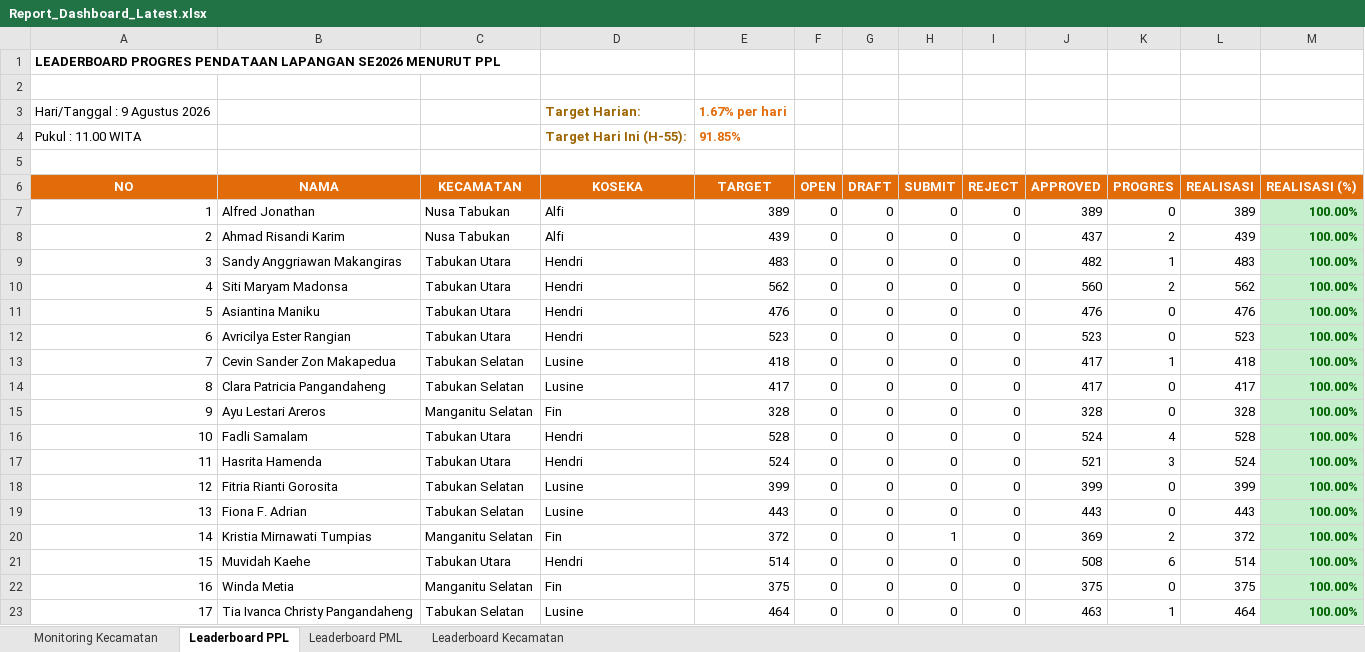
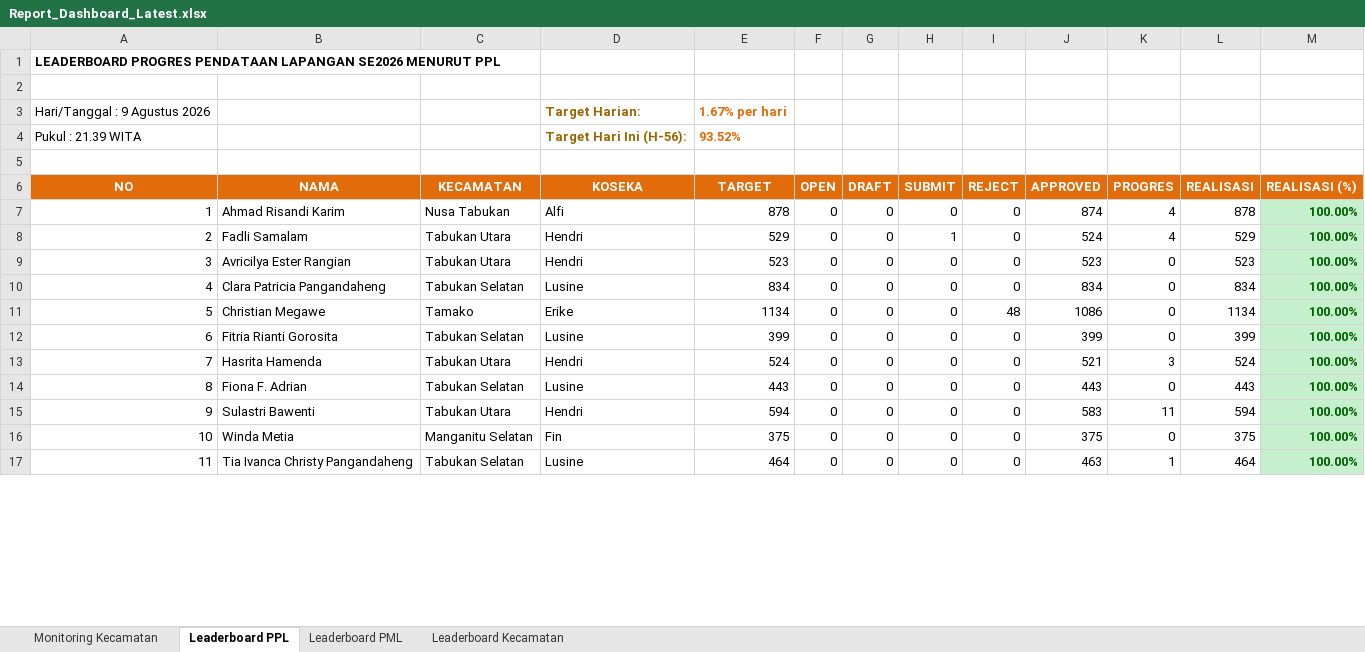
Before and after one commit to danimat15/fasih-sm-scrapper, an Excel workbook: dashboard/public/Report_Dashboard_Latest.xlsx, sheet Leaderboard PPL, drawn as a sheet; only a part is shown; values as stored, in another font and other column widths than the file's, no borders; removed rows and columns are numbered as before the commit, all else as after; the diff covers the shown part only; the diff names each change by its address in the sheet, - before the commit and + after, or states it on an @@ line.

Commit message:
Update data: 9 Agustus 2026 pukul 21.39 WITA

```diff
--- a/dashboard/public/Report_Dashboard_Latest.xlsx (sheet Leaderboard PPL)
+++ b/dashboard/public/Report_Dashboard_Latest.xlsx (sheet Leaderboard PPL)
-row 4: Pukul : 11.00 WITA |  |  | Target Hari Ini (H-55): | 91.85%
+row 4: Pukul : 21.39 WITA |  |  | Target Hari Ini (H-56): | 93.52%
-row 7: 1 | Alfred Jonathan | Nusa Tabukan | Alfi | 389 | 0 | 0 | 0 | 0 | 389 | 0 | 389 | 100.00%
@@ column A (NO) renumbered from row 7 down @@
-E7 (TARGET): 439
+E7 (TARGET): 878
-J7 (APPROVED): 437
+J7 (APPROVED): 874
-K7 (PROGRES): 2
+K7 (PROGRES): 4
-L7 (REALISASI): 439
+L7 (REALISASI): 878
-row 9: 3 | Sandy Anggriawan Makangiras | Tabukan Utara | Hendri | 483 | 0 | 0 | 0 | 0 | 482 | 1 | 483 | 100.00%
-B8 (NAMA): Siti Maryam Madonsa
+B8 (NAMA): Fadli Samalam
-E8 (TARGET): 562
+E8 (TARGET): 529
-H8 (SUBMIT): 0
+H8 (SUBMIT): 1
-J8 (APPROVED): 560
+J8 (APPROVED): 524
-K8 (PROGRES): 2
+K8 (PROGRES): 4
-L8 (REALISASI): 562
+L8 (REALISASI): 529
-row 11: 5 | Asiantina Maniku | Tabukan Utara | Hendri | 476 | 0 | 0 | 0 | 0 | 476 | 0 | 476 | 100.00%
-row 13: 7 | Cevin Sander Zon Makapedua | Tabukan Selatan | Lusine | 418 | 0 | 0 | 0 | 0 | 417 | 1 | 418 | 100.00%
-E10 (TARGET): 417
+E10 (TARGET): 834
-J10 (APPROVED): 417
+J10 (APPROVED): 834
-L10 (REALISASI): 417
+L10 (REALISASI): 834
+row 11: 5 | Christian Megawe | Tamako | Erike | 1134 | 0 | 0 | 0 | 48 | 1086 | 0 | 1134 | 100.00%
-B12 (NAMA): Ayu Lestari Areros
+B12 (NAMA): Fitria Rianti Gorosita
-C12 (KECAMATAN): Manganitu Selatan
+C12 (KECAMATAN): Tabukan Selatan
-D12 (KOSEKA): Fin
+D12 (KOSEKA): Lusine
-E12 (TARGET): 328
+E12 (TARGET): 399
-J12 (APPROVED): 328
+J12 (APPROVED): 399
-L12 (REALISASI): 328
+L12 (REALISASI): 399
-row 16: 10 | Fadli Samalam | Tabukan Utara | Hendri | 528 | 0 | 0 | 0 | 0 | 524 | 4 | 528 | 100.00%
-row 18: 12 | Fitria Rianti Gorosita | Tabukan Selatan | Lusine | 399 | 0 | 0 | 0 | 0 | 399 | 0 | 399 | 100.00%
@@ row 20 moved to row 26: 20 @@
@@ row 27 moved to row 15: 9 @@
```
Also changed, not shown: 37 added rows, 61 removed rows, 5 moved rows, 179 edited cells and cell formats elsewhere in this sheet, sheet Leaderboard PML, sheet Monitoring Kecamatan, sheet Leaderboard Kecamatan, dashboard/public/Monev_Pendataan_SE2026_Evening.xlsx, dashboard/public/Monev_Pendataan_SE2026_Latest.xlsx, 14 other files.
